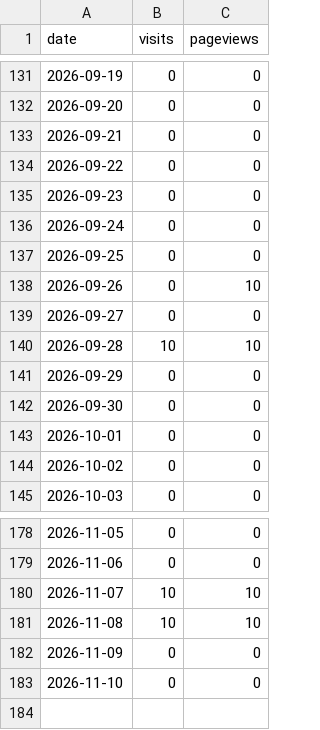
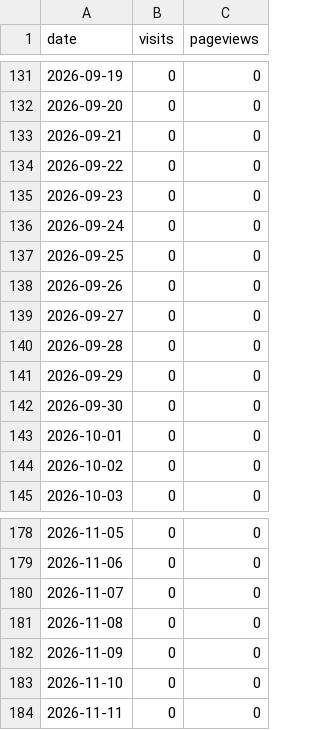
Before and after one commit to ratboyd/doubleheader, a CSV file: traffic.csv, drawn as a sheet; only a part is shown, gaps mark what is left out.

```diff
--- a/traffic.csv
+++ b/traffic.csv
@@ -137,5 +137,5 @@ date,visits,pageviews
 2026-09-25,0,0
-2026-09-26,0,10
+2026-09-26,0,0
 2026-09-27,0,0
-2026-09-28,10,10
+2026-09-28,0,0
 2026-09-29,0,0
@@ -179,5 +179,6 @@ date,visits,pageviews
 2026-11-06,0,0
-2026-11-07,10,10
-2026-11-08,10,10
+2026-11-07,0,0
+2026-11-08,0,0
 2026-11-09,0,0
 2026-11-10,0,0
+2026-11-11,0,0
```
